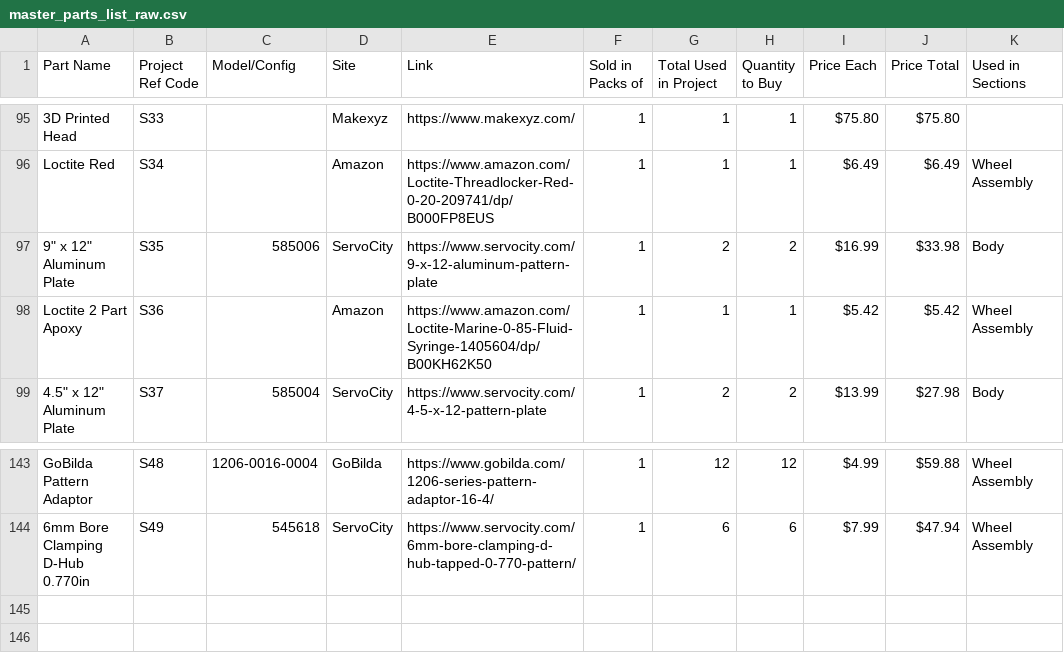
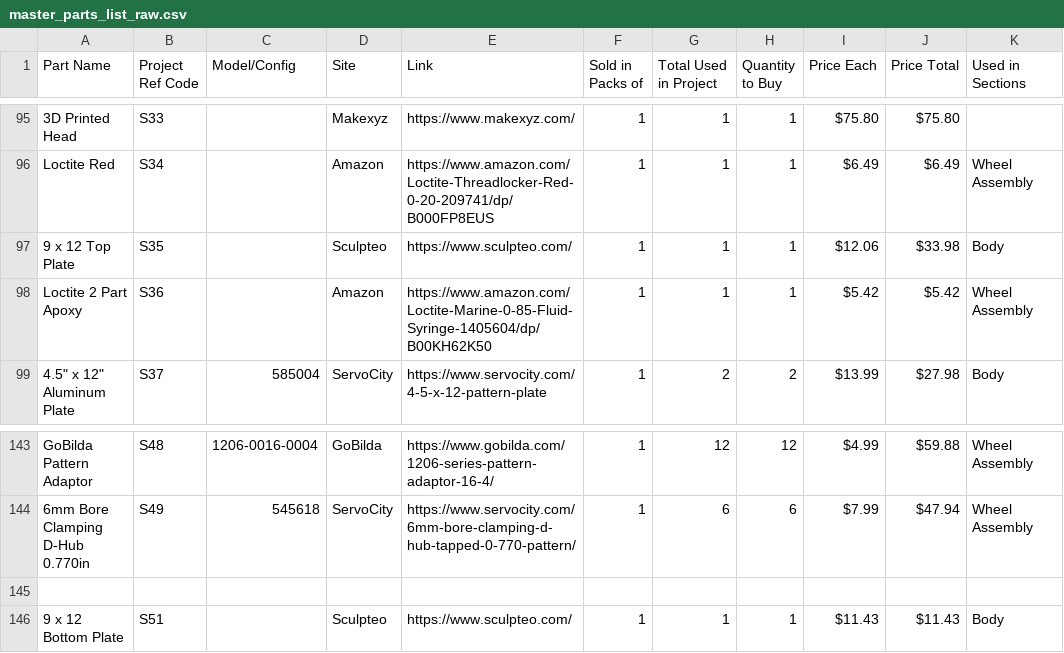
Before and after one commit to nasa-jpl/open-source-rover, a CSV file: parts_list/master_parts_list_raw.csv, drawn as a sheet; only a part is shown, gaps mark what is left out; removed rows and columns are numbered as before the commit, all else as after; the diff names each change by its address in the sheet, - before the commit and + after, or states it on an @@ line.

Commit message:
Added laser cut parts to parts list

```diff
--- a/parts_list/master_parts_list_raw.csv
+++ b/parts_list/master_parts_list_raw.csv
-row 97: 9" x 12" Aluminum Plate | S35 | 585006 | ServoCity | https://www.servocity.com/9-x-12-aluminum-pattern-plate | 1 | 2 | 2 | $16.99 | $33.98 | Body
+row 97: 9 x 12 Top Plate | S35 |  | Sculpteo | https://www.sculpteo.com/ | 1 | 1 | 1 | $12.06 | $33.98 | Body
+row 145: (empty)
+row 146: 9 x 12 Bottom Plate | S51 |  | Sculpteo | https://www.sculpteo.com/ | 1 | 1 | 1 | $11.43 | $11.43 | Body
```
